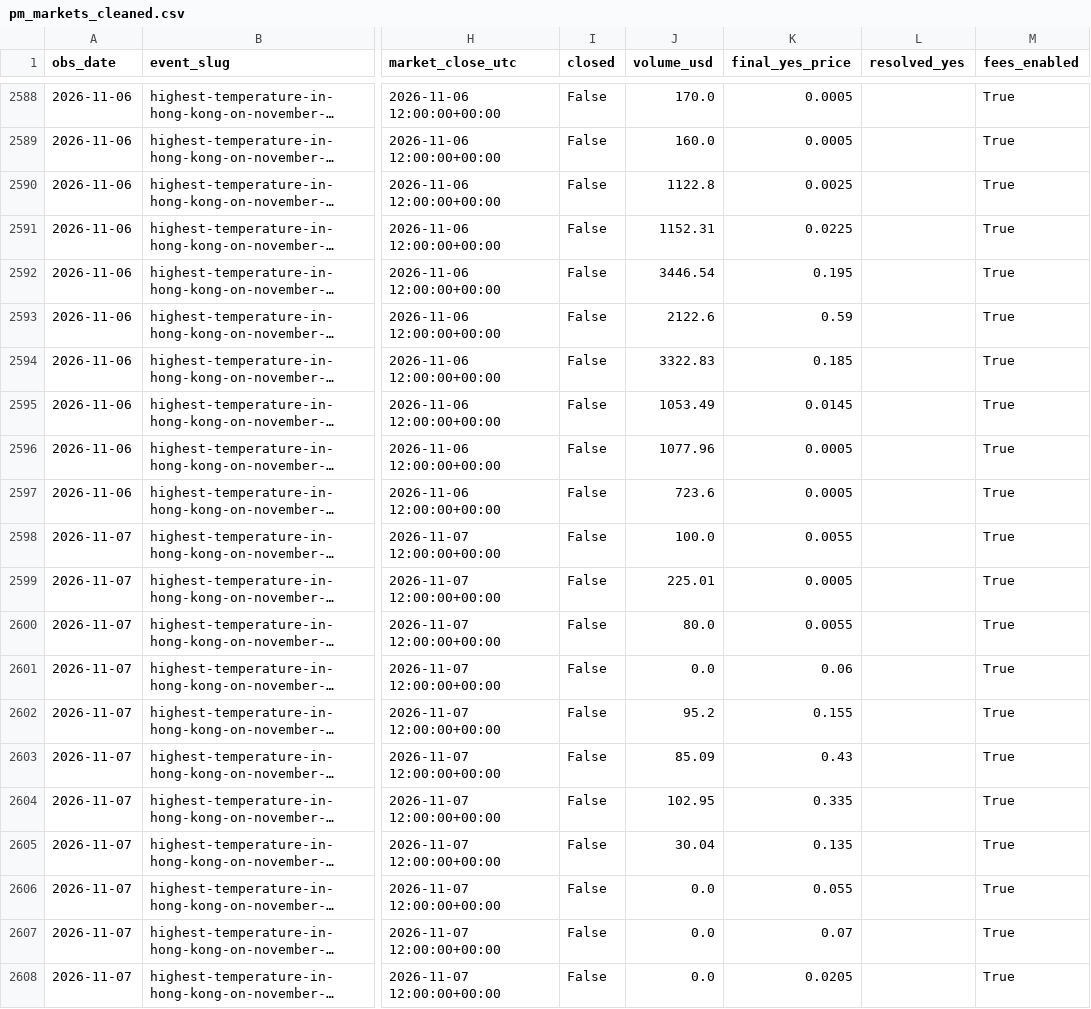
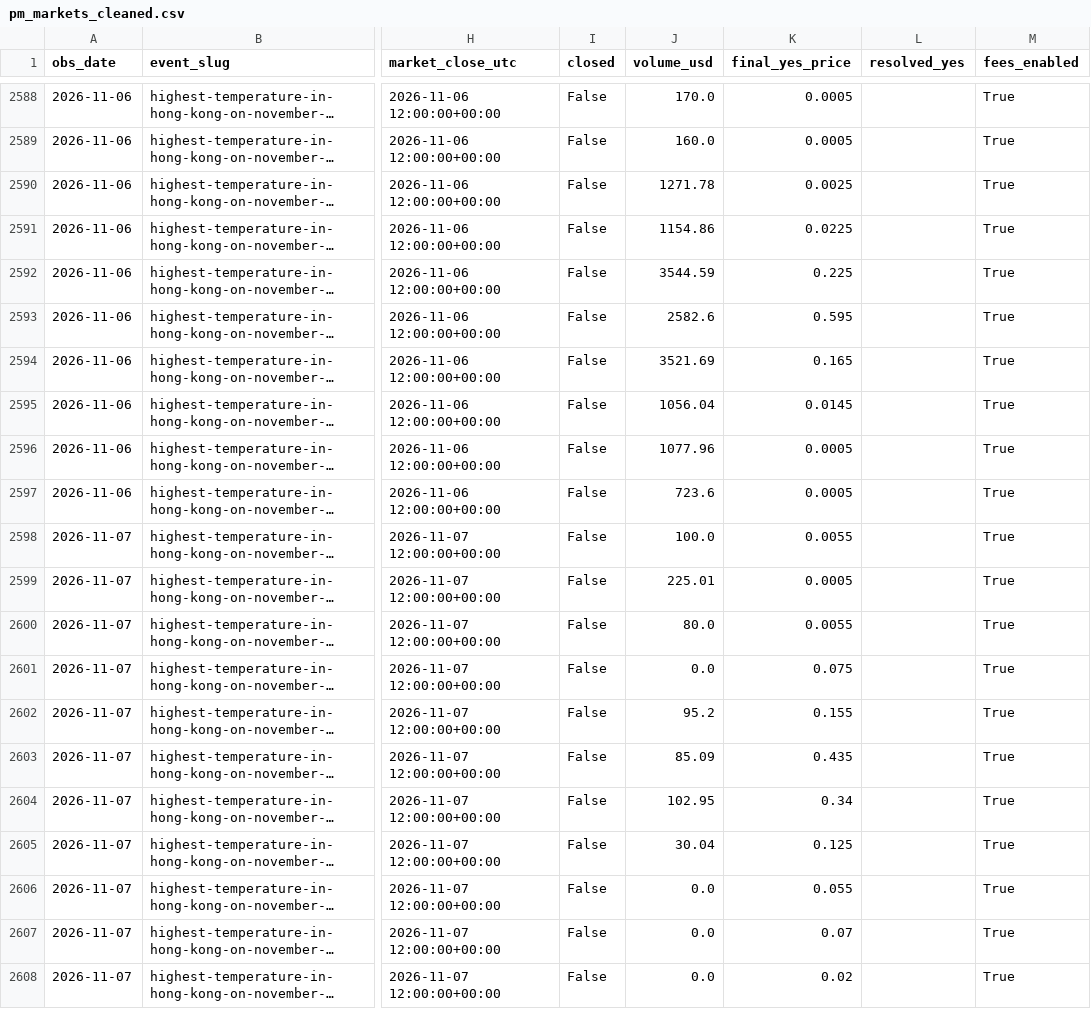
Before and after one commit to leochan123456/progress_progress, a CSV file: ISOM 3360/Storage/PM/cleaned/pm_markets_cleaned.csv, drawn as a sheet; only a part is shown, gaps mark what is left out; long unchanged cells end in …; the diff names each change by its address in the sheet, - before the commit and + after, or states it on an @@ line.

```diff
--- a/ISOM 3360/Storage/PM/cleaned/pm_markets_cleaned.csv
+++ b/ISOM 3360/Storage/PM/cleaned/pm_markets_cleaned.csv
-J2590 (volume_usd): 1122.8
+J2590 (volume_usd): 1271.78
-J2591 (volume_usd): 1152.31
+J2591 (volume_usd): 1154.86
-J2592 (volume_usd): 3446.54
+J2592 (volume_usd): 3544.59
-K2592 (final_yes_price): 0.195
+K2592 (final_yes_price): 0.225
-J2593 (volume_usd): 2122.6
+J2593 (volume_usd): 2582.6
-K2593 (final_yes_price): 0.59
+K2593 (final_yes_price): 0.595
-J2594 (volume_usd): 3322.83
+J2594 (volume_usd): 3521.69
-K2594 (final_yes_price): 0.185
+K2594 (final_yes_price): 0.165
-J2595 (volume_usd): 1053.49
+J2595 (volume_usd): 1056.04
-K2601 (final_yes_price): 0.06
+K2601 (final_yes_price): 0.075
-K2603 (final_yes_price): 0.43
+K2603 (final_yes_price): 0.435
-K2604 (final_yes_price): 0.335
+K2604 (final_yes_price): 0.34
-K2605 (final_yes_price): 0.135
+K2605 (final_yes_price): 0.125
-K2608 (final_yes_price): 0.0205
+K2608 (final_yes_price): 0.02
```
Also changed, not shown: ISOM 3360/Storage/PM/pm_markets.csv, 2 other files.
